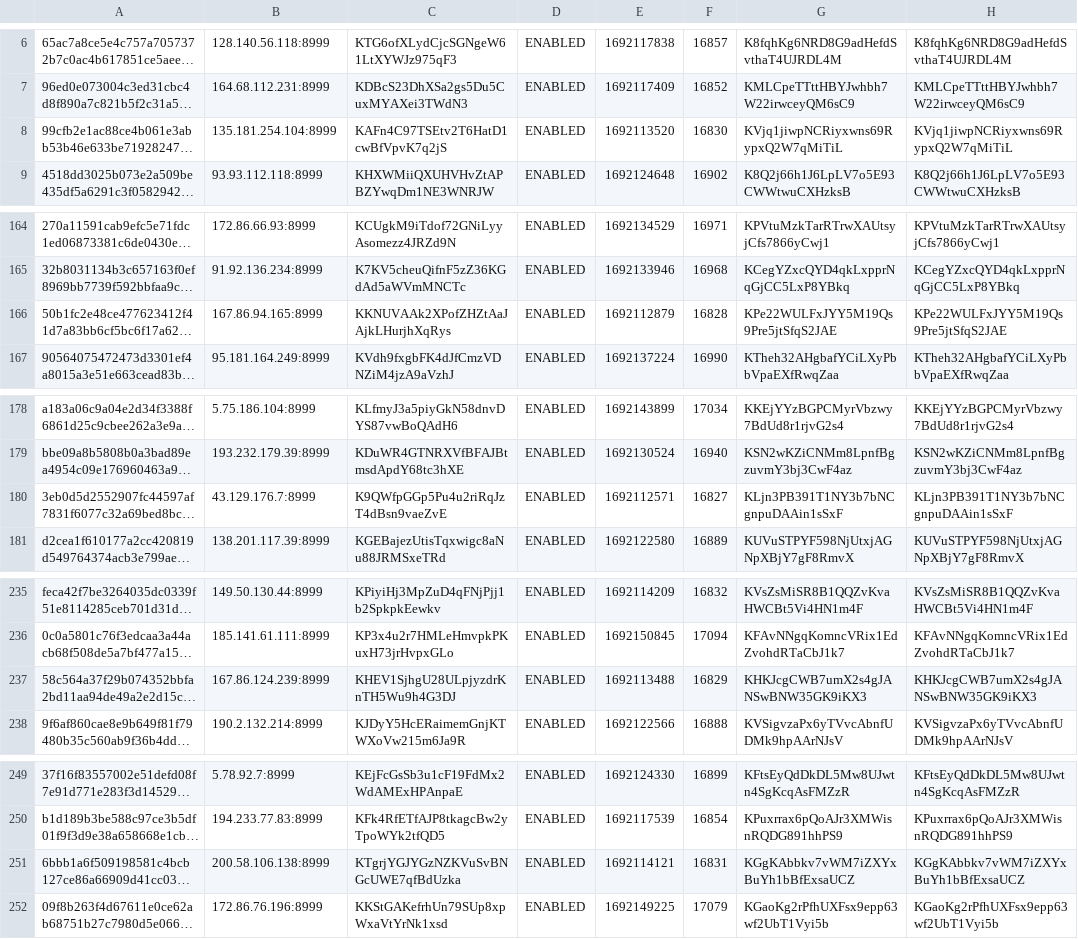
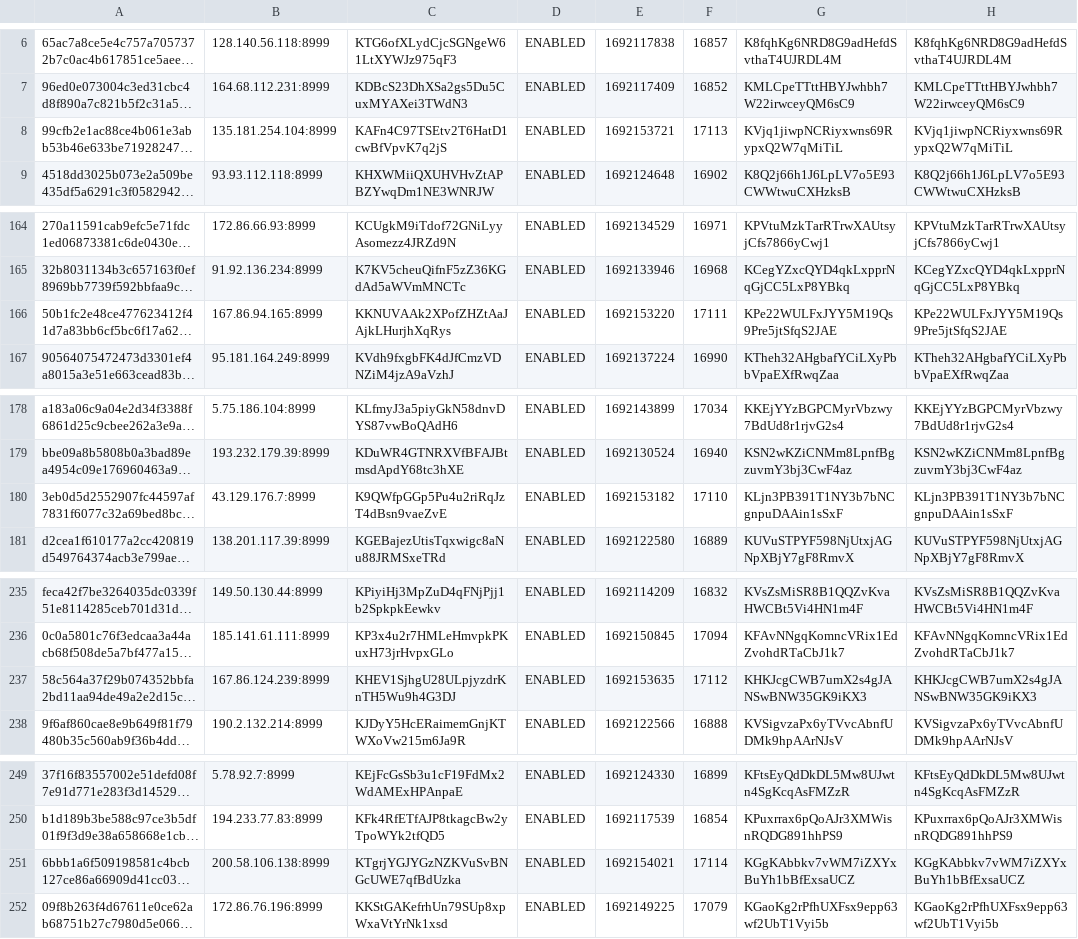
Before and after one commit to oudeis/kiiro-tracker, a CSV file: data/mnstats.csv, drawn as a sheet; only a part is shown, gaps mark what is left out; long unchanged cells end in …; the diff covers the shown part only; the diff names each change by its address in the sheet, - before the commit and + after, or states it on an @@ line.

```diff
--- a/data/mnstats.csv
+++ b/data/mnstats.csv
-E8: 1692113520
+E8: 1692153721
-F8: 16830
+F8: 17113
-E166: 1692112879
+E166: 1692153220
-F166: 16828
+F166: 17111
-E180: 1692112571
+E180: 1692153182
-F180: 16827
+F180: 17110
-E237: 1692113488
+E237: 1692153635
-F237: 16829
+F237: 17112
-E251: 1692114121
+E251: 1692154021
-F251: 16831
+F251: 17114
```
Also changed, not shown: 2 edited cells elsewhere in this file, 1 other file.
